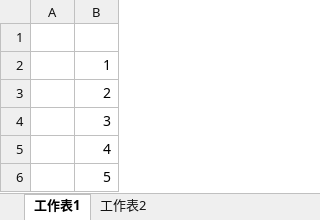
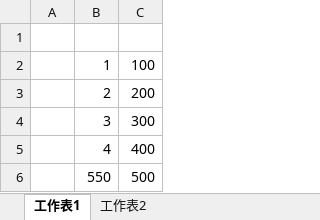
Before and after one commit to Booow/Homework, an Excel workbook: Test.xlsx, sheet 工作表1, drawn as a sheet; values as stored, in another font and other column widths than the file's, no borders; the diff names each change by its address in the sheet, - before the commit and + after, or states it on an @@ line.

```diff
--- a/Test.xlsx (sheet 工作表1)
+++ b/Test.xlsx (sheet 工作表1)
+column C, rows 2-6: 100 | 200 | 300 | 400 | 500
-B6: 5
+B6: 550
```
Also changed, not shown: sheet 工作表2.
